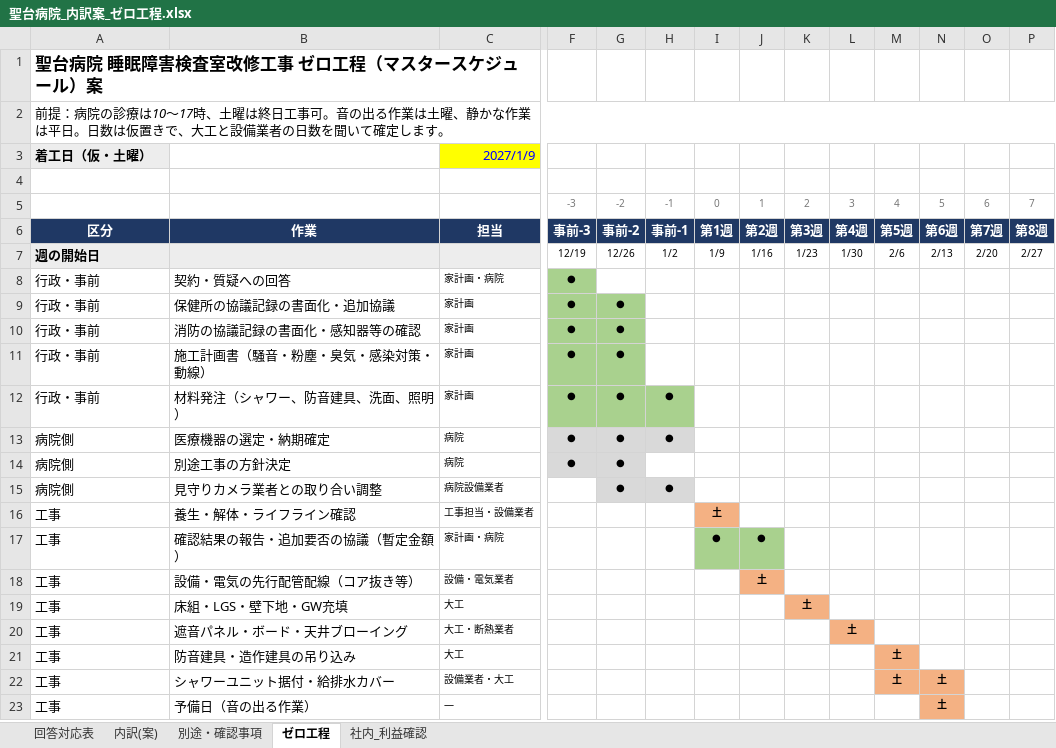
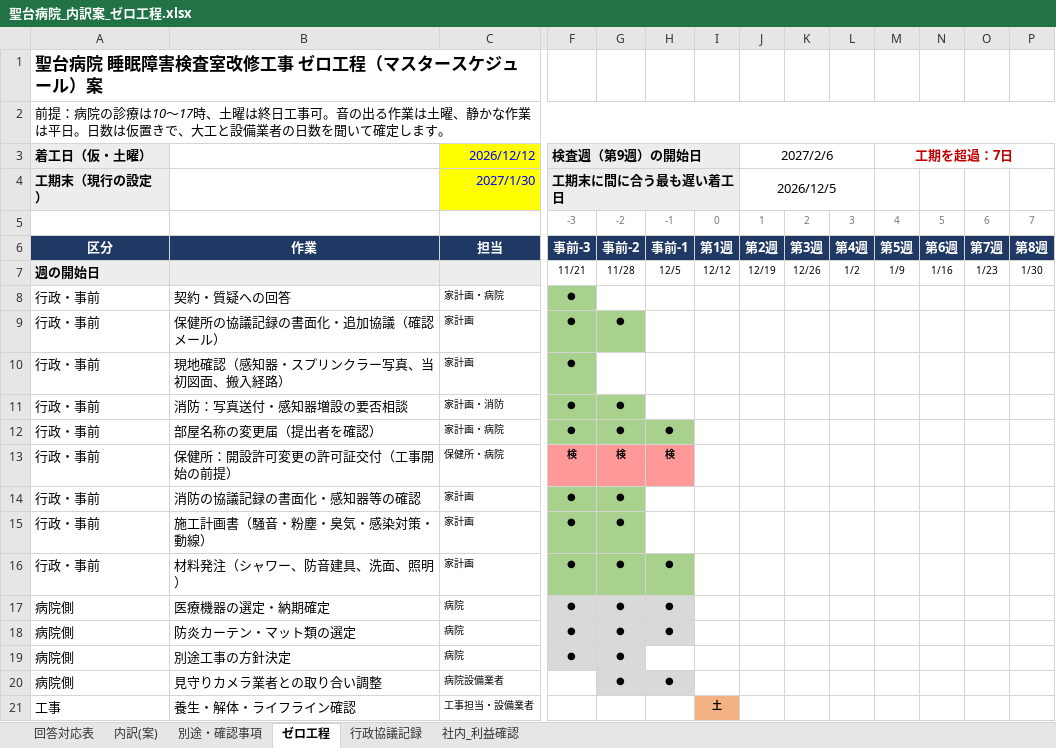
Before and after one commit to nishi24310/tenken, an Excel workbook: 聖台病院_内訳案_ゼロ工程.xlsx, sheet ゼロ工程, drawn as a sheet; only a part is shown, gaps mark what is left out; the shorter side is filled out with more unchanged rows; values as stored, in another font and other column widths than the file's, no borders; removed rows and columns are numbered as before the commit, all else as after; rows hold the shown columns only; the diff covers the shown part only; the diff names each change by its address in the sheet, - before the commit and + after, or states it on an @@ line.

```diff
--- a/聖台病院_内訳案_ゼロ工程.xlsx (sheet ゼロ工程)
+++ b/聖台病院_内訳案_ゼロ工程.xlsx (sheet ゼロ工程)
+sheet tab: 行政協議記録
-row 3: 着工日（仮・土曜） |  | 2027/1/9
-row 3: (empty)
+row 3: 着工日（仮・土曜） |  | 2026/12/12 | 検査週（第9週）の開始日 |  |  |  | 2027/2/6 |  |  | 工期を超過：7日
-A3 fill: none
+A3 fill: #EDEDED
-C3 fill: none
+C3 fill: #FFFF00
-F3 fill: none
+F3 fill: #EDEDED
+F3:I3 merged
+J3:L3 merged
+M3:Q3 merged
+row 4: 工期末（現行の設定） |  | 2027/1/30 | 工期末に間に合う最も遅い着工日 |  |  |  | 2026/12/5
-row 7: 週の開始日 |  |  | 12/19 | 12/26 | 1/2 | 1/9 | 1/16 | 1/23 | 1/30 | 2/6 | 2/13 | 2/20 | 2/27
+row 7: 週の開始日 |  |  | 11/21 | 11/28 | 12/5 | 12/12 | 12/19 | 12/26 | 1/2 | 1/9 | 1/16 | 1/23 | 1/30
-B9: 保健所の協議記録の書面化・追加協議
+B9: 保健所の協議記録の書面化・追加協議（確認メール）
+row 10: 行政・事前 | 現地確認（感知器・スプリンクラー写真、当初図面、搬入経路） | 家計画 | ●
+row 11: 行政・事前 | 消防：写真送付・感知器増設の要否相談 | 家計画・消防 | ● | ●
+row 12: 行政・事前 | 部屋名称の変更届（提出者を確認） | 家計画・病院 | ● | ● | ●
+row 13: 行政・事前 | 保健所：開設許可変更の許可証交付（工事開始の前提） | 保健所・病院 | 検 | 検 | 検
+row 18: 病院側 | 防炎カーテン・マット類の選定 | 病院 | ● | ● | ●
```
Also changed, not shown: 3 added rows and 3 edited cells elsewhere in this sheet, sheet 別途・確認事項, sheet 回答対応表.
